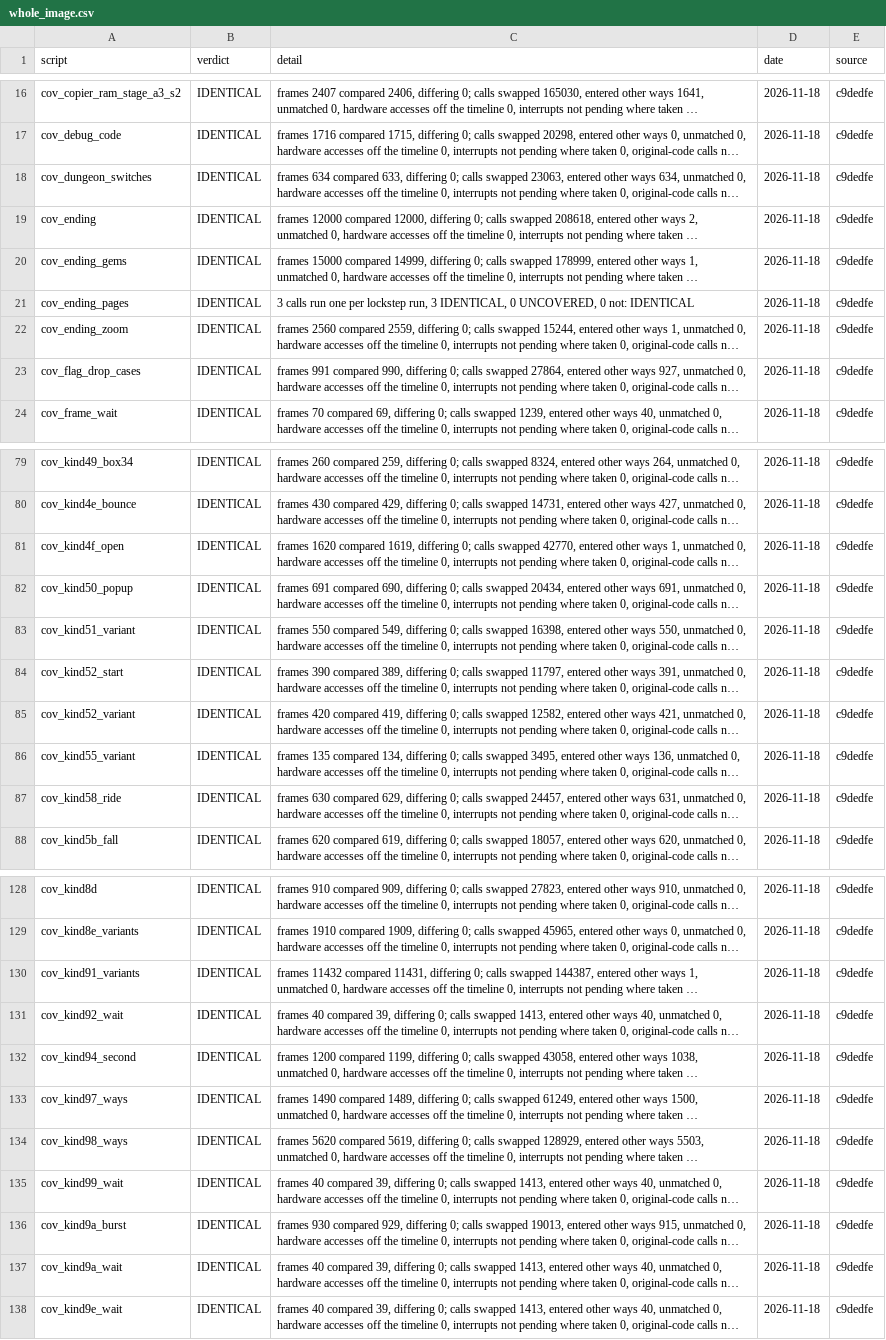
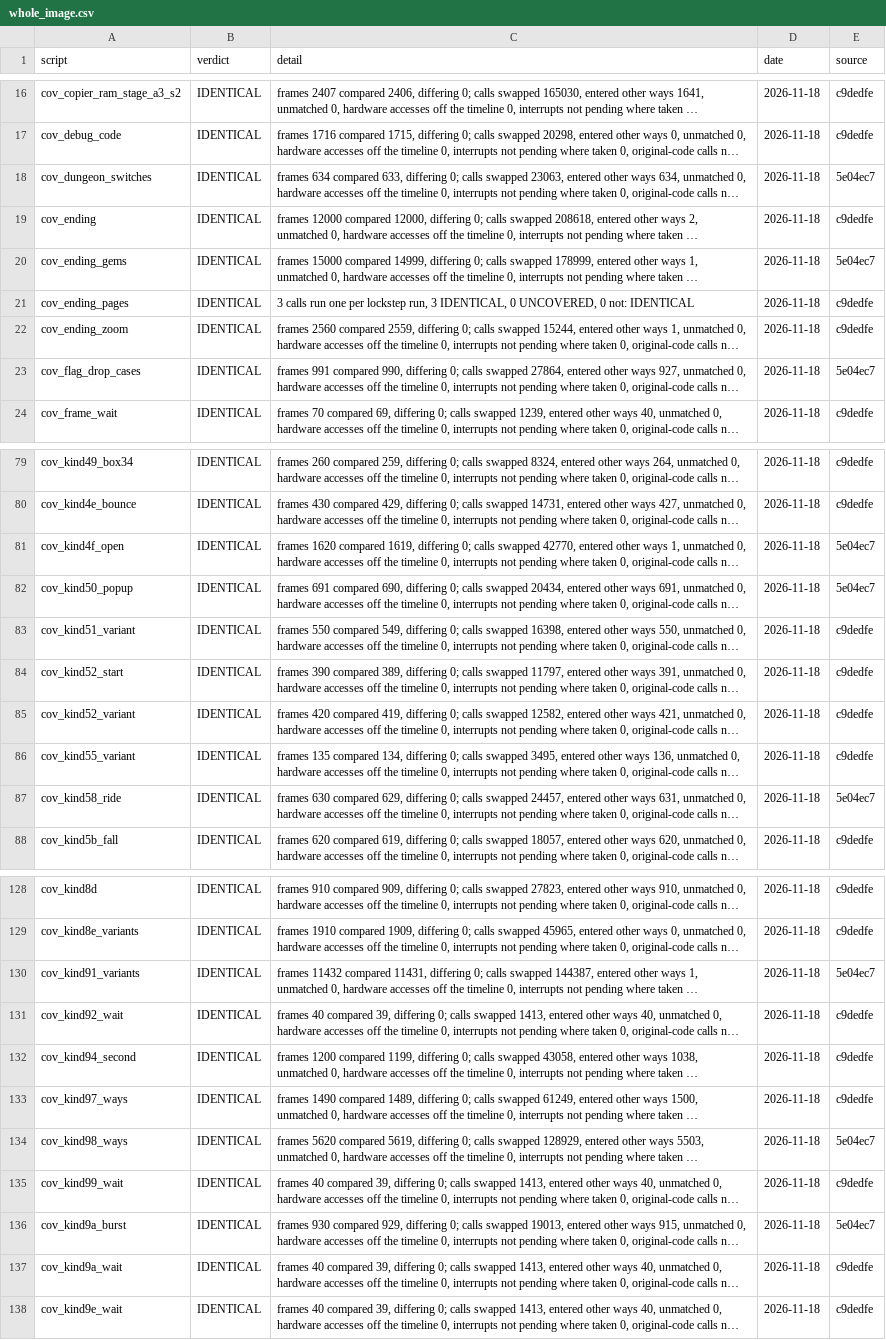
Before and after one commit to jeff-strutb/aladdinsvhc, a CSV file: config/aladdin/whole_image.csv, drawn as a sheet; only a part is shown, gaps mark what is left out; long unchanged cells end in …; the diff covers the shown part only; the diff names each change by its address in the sheet, - before the commit and + after, or states it on an @@ line.

Commit message:
Gate ledgers at c9dedfe: cov_copier_ram_kind4d measured again, IDENTICAL
The runner's batch at c9dedfe recorded it FAILED: the lockstep's original side
waited for the hybrid at frame 1180 and the run was stopped with an empty
report. Run again alone and six times at once on the same library it is
IDENTICAL each time (1215 frames compared, 19915 calls swapped), and
t3.py --qualify --run 83CE7B (Kind4DStart) gives 43 of 43 scripts reaching it
IDENTICAL. All 306 scripts are now IDENTICAL in A7. README and the progress
map from these ledgers.

```diff
--- a/config/aladdin/whole_image.csv
+++ b/config/aladdin/whole_image.csv
-E18 (source): c9dedfe
+E18 (source): 5e04ec7
-E20 (source): c9dedfe
+E20 (source): 5e04ec7
-E23 (source): c9dedfe
+E23 (source): 5e04ec7
-E81:E82 (source): c9dedfe
+E81:E82 (source): 5e04ec7
-E87 (source): c9dedfe
+E87 (source): 5e04ec7
-E130 (source): c9dedfe
+E130 (source): 5e04ec7
-E134 (source): c9dedfe
+E134 (source): 5e04ec7
-E136 (source): c9dedfe
+E136 (source): 5e04ec7
```
Also changed, not shown: 37 edited cells elsewhere in this file, config/aladdin/t3_live.csv, 2 other files.
